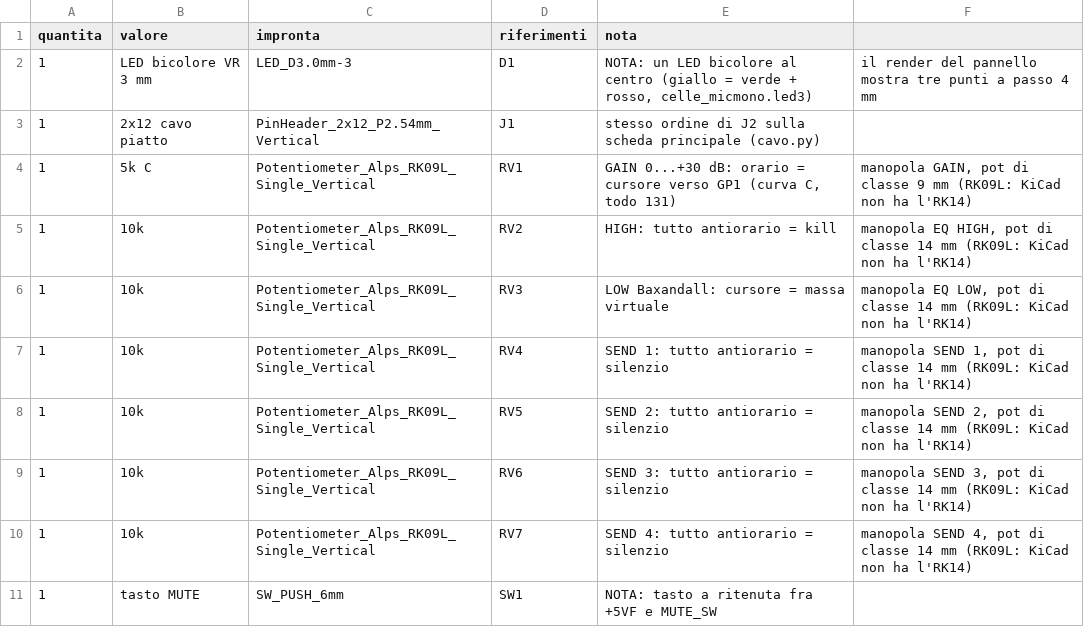
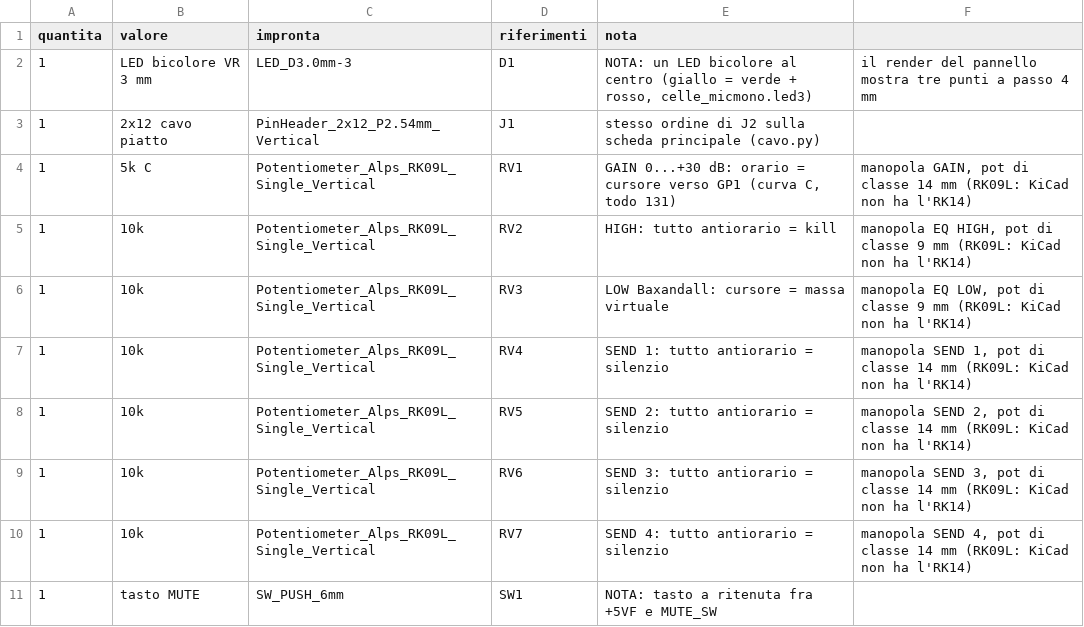
Before and after one commit to dj-filippo241/maelcum_mixer, a CSV file: pcb/mic/comandi/bom.csv, drawn as a sheet.

```diff
--- a/pcb/mic/comandi/bom.csv
+++ b/pcb/mic/comandi/bom.csv
@@ -3,5 +3,5 @@ quantita;valore;impronta;riferimenti;nota
 1;2x12 cavo piatto;PinHeader_2x12_P2.54mm_Vertical;J1;stesso ordine di J2 sulla scheda principale (cavo.py)
-1;5k C;Potentiometer_Alps_RK09L_Single_Vertical;RV1;GAIN 0...+30 dB: orario = cursore verso GP1 (curva C, todo 131); manopola GAIN, pot di classe 9 mm (RK09L: KiCad non ha l'RK14)
-1;10k;Potentiometer_Alps_RK09L_Single_Vertical;RV2;HIGH: tutto antiorario = kill; manopola EQ HIGH, pot di classe 14 mm (RK09L: KiCad non ha l'RK14)
-1;10k;Potentiometer_Alps_RK09L_Single_Vertical;RV3;LOW Baxandall: cursore = massa virtuale; manopola EQ LOW, pot di classe 14 mm (RK09L: KiCad non ha l'RK14)
+1;5k C;Potentiometer_Alps_RK09L_Single_Vertical;RV1;GAIN 0...+30 dB: orario = cursore verso GP1 (curva C, todo 131); manopola GAIN, pot di classe 14 mm (RK09L: KiCad non ha l'RK14)
+1;10k;Potentiometer_Alps_RK09L_Single_Vertical;RV2;HIGH: tutto antiorario = kill; manopola EQ HIGH, pot di classe 9 mm (RK09L: KiCad non ha l'RK14)
+1;10k;Potentiometer_Alps_RK09L_Single_Vertical;RV3;LOW Baxandall: cursore = massa virtuale; manopola EQ LOW, pot di classe 9 mm (RK09L: KiCad non ha l'RK14)
 1;10k;Potentiometer_Alps_RK09L_Single_Vertical;RV4;SEND 1: tutto antiorario = silenzio; manopola SEND 1, pot di classe 14 mm (RK09L: KiCad non ha l'RK14)
```
Also changed, not shown: pcb/fx-send/comandi/bom.csv, 28 other files.
